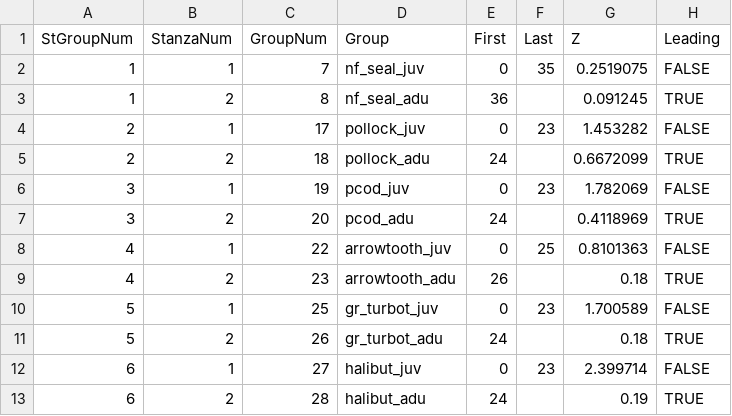
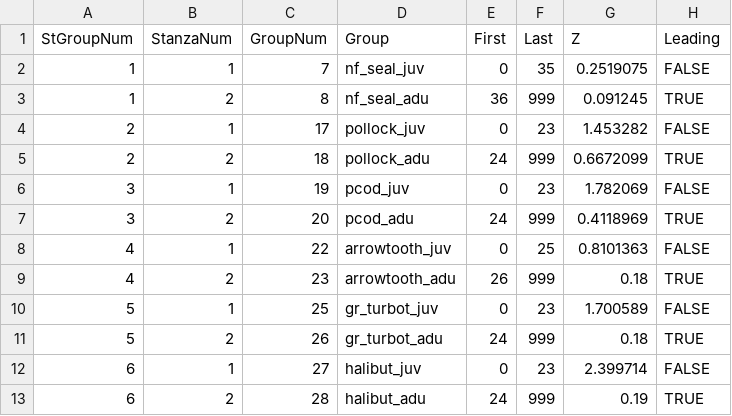
Before and after one commit to aw2113/aclim3_rpath, a CSV file: model/ebs_aclim3_74bio_stanzas.csv, drawn as a sheet.

Commit message:
added a dummy value of 999 under last month for leading (adult) stanzas

```diff
--- a/model/ebs_aclim3_74bio_stanzas.csv
+++ b/model/ebs_aclim3_74bio_stanzas.csv
@@ -2,12 +2,12 @@ StGroupNum,StanzaNum,GroupNum,Group,First,Last,Z,Leading
 1,1,7,nf_seal_juv,0,35,0.2519075,FALSE
-1,2,8,nf_seal_adu,36,,0.091245,TRUE
+1,2,8,nf_seal_adu,36,999,0.091245,TRUE
 2,1,17,pollock_juv,0,23,1.453282,FALSE
-2,2,18,pollock_adu,24,,0.6672099,TRUE
+2,2,18,pollock_adu,24,999,0.6672099,TRUE
 3,1,19,pcod_juv,0,23,1.782069,FALSE
-3,2,20,pcod_adu,24,,0.4118969,TRUE
+3,2,20,pcod_adu,24,999,0.4118969,TRUE
 4,1,22,arrowtooth_juv,0,25,0.8101363,FALSE
-4,2,23,arrowtooth_adu,26,,0.18,TRUE
+4,2,23,arrowtooth_adu,26,999,0.18,TRUE
 5,1,25,gr_turbot_juv,0,23,1.700589,FALSE
-5,2,26,gr_turbot_adu,24,,0.18,TRUE
+5,2,26,gr_turbot_adu,24,999,0.18,TRUE
 6,1,27,halibut_juv,0,23,2.399714,FALSE
-6,2,28,halibut_adu,24,,0.19,TRUE
+6,2,28,halibut_adu,24,999,0.19,TRUE
```
